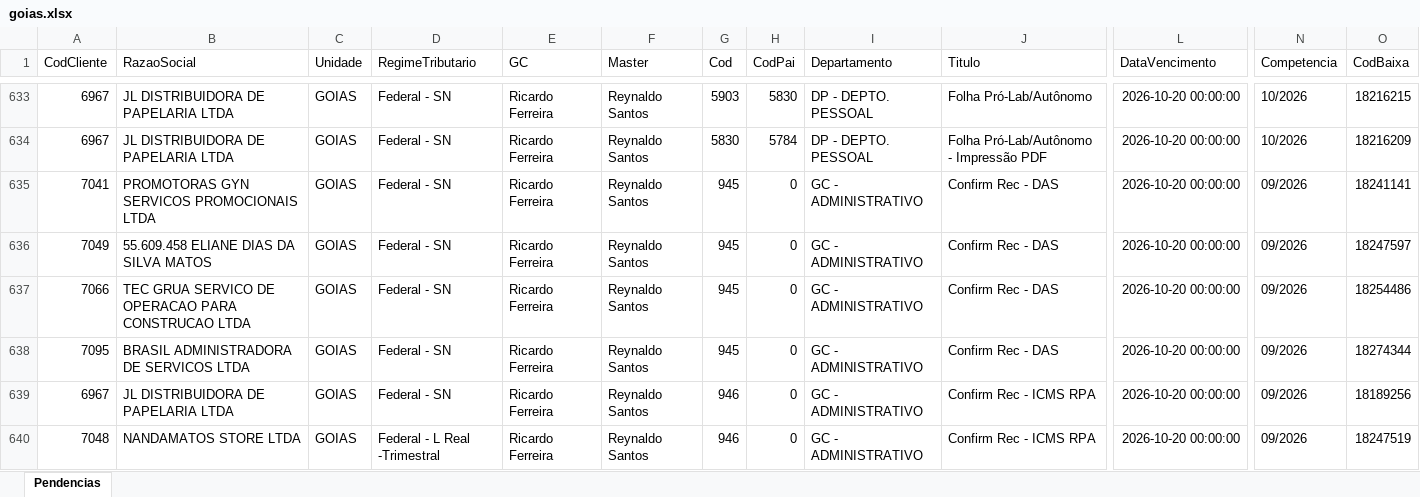
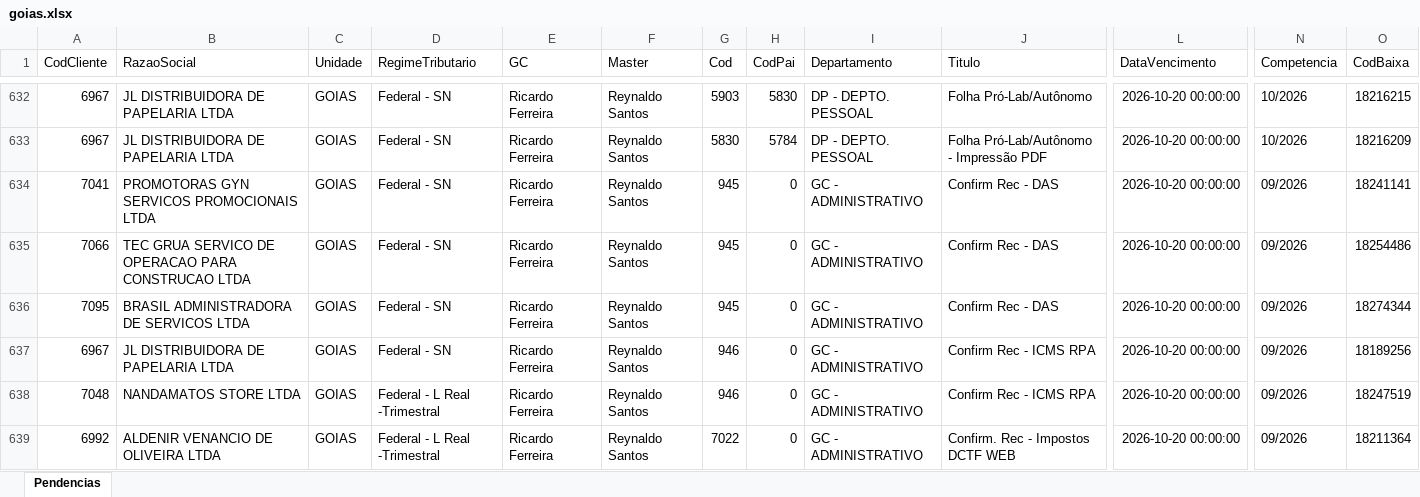
Before and after one commit to Controladoria-MG/Portal-das-tarefas, an Excel workbook: dados/base/goias.xlsx, sheet Pendencias, drawn as a sheet; only a part is shown, gaps mark what is left out; the shorter side is filled out with more unchanged rows; values as stored, in another font and other column widths than the file's, no borders; rows hold the shown columns only; the diff covers the shown part only; the diff names each change by its address in the sheet, - before the commit and + after, or states it on an @@ line.

```diff
--- a/dados/base/goias.xlsx (sheet Pendencias)
+++ b/dados/base/goias.xlsx (sheet Pendencias)
-row 636: 7049 | 55.609.458 ELIANE DIAS DA SILVA MATOS | GOIAS | Federal - SN | Ricardo Ferreira | Reynaldo Santos | 945 | 0 | GC - ADMINISTRATIVO | Confirm Rec - DAS | 2026-10-20 00:00:00 | 09/2026 | 18247597
```
Also changed, not shown: 2 removed rows and 4 edited cells elsewhere in this sheet, dados/base/bpo.xlsx, dados/base/mg_express.xlsx, 3 other files.
